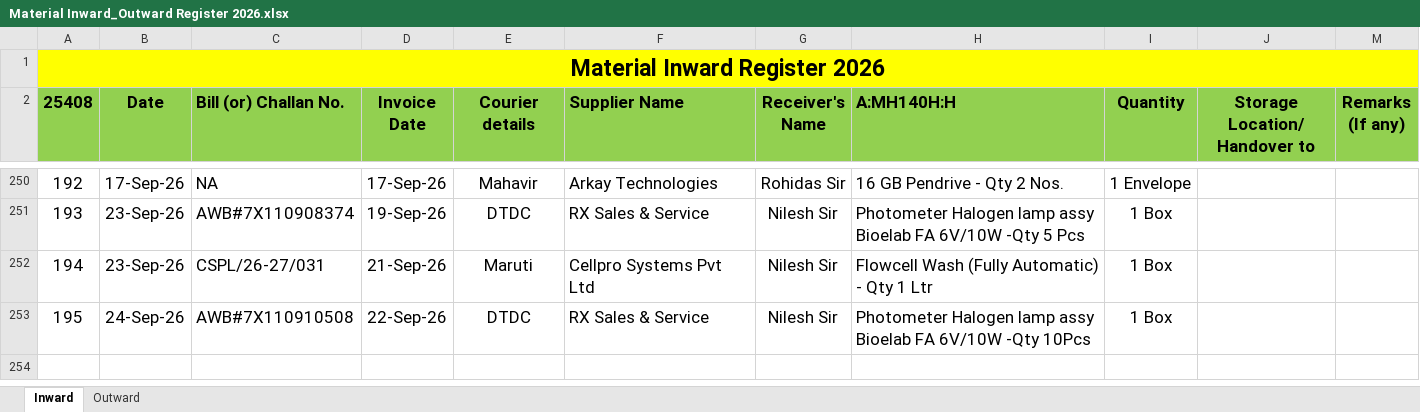
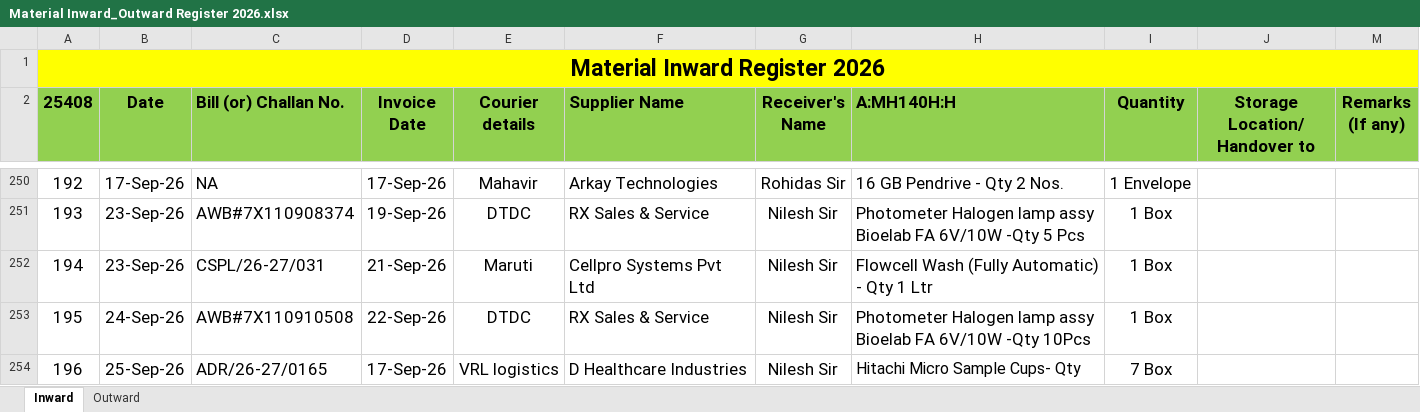
Before and after one commit to Rohidas1974/BioAmalDocument, an Excel workbook: Material Inward_Outward Register 2026.xlsx, sheet Inward, drawn as a sheet; only a part is shown, gaps mark what is left out; values as stored, in another font and other column widths than the file's, no borders; the diff names each change by its address in the sheet, - before the commit and + after, or states it on an @@ line.

```diff
--- a/Material Inward_Outward Register 2026.xlsx (sheet Inward)
+++ b/Material Inward_Outward Register 2026.xlsx (sheet Inward)
+row 254: 196 | 25-Sep-26 | ADR/26-27/0165 | 17-Sep-26 | VRL logistics | D Healthcare Industries | Nilesh Sir | Hitachi Micro Sample Cups- Qty | 7 Box
```
Also changed, not shown: sheet Outward.
